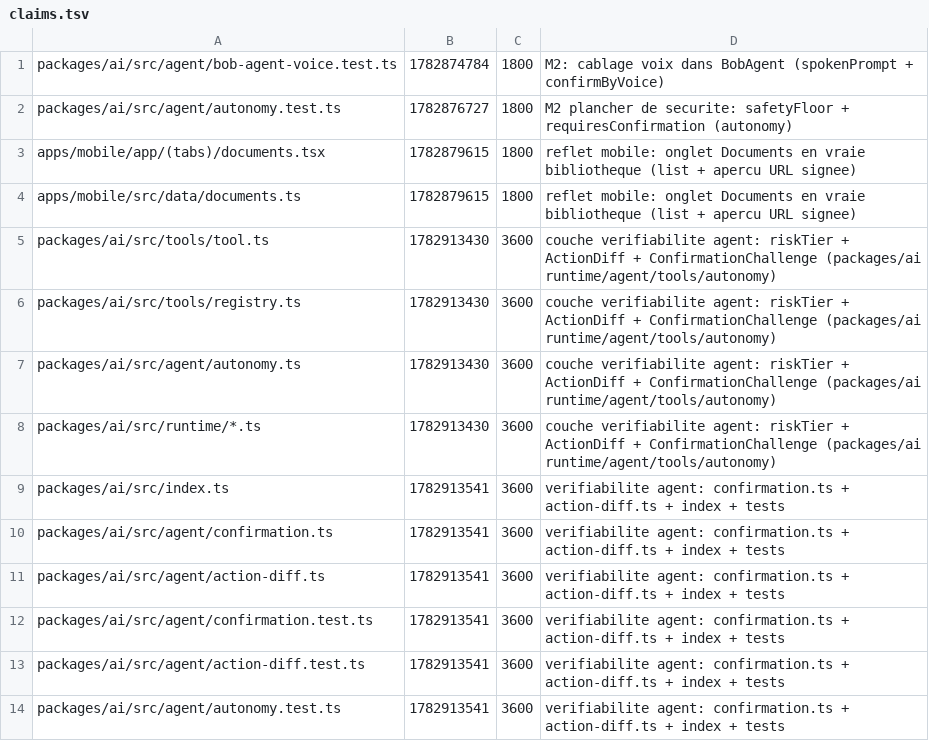
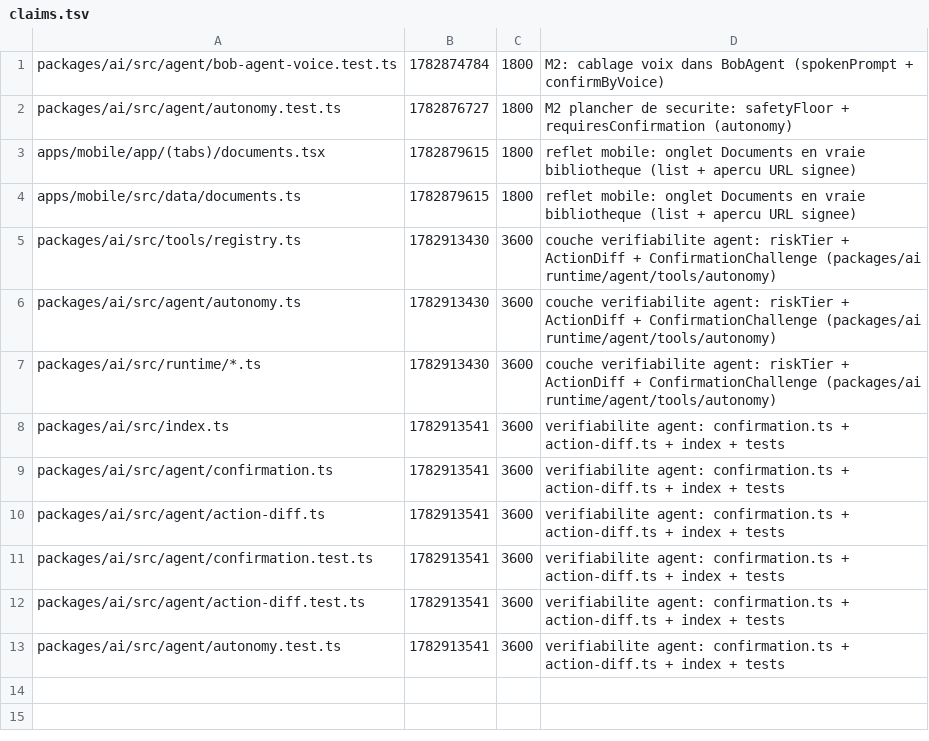
Before and after one commit to GLWebDevAgency/bob-pro, a TSV file: claims.tsv, drawn as a sheet.

Commit message:
release:packages/ai/src/tools/tool.ts

```diff
--- a/claims.tsv
+++ b/claims.tsv
@@ -4,3 +4,2 @@ apps/mobile/app/(tabs)/documents.tsx	1782879615	1800	reflet mobile: onglet Docum
 apps/mobile/src/data/documents.ts	1782879615	1800	reflet mobile: onglet Documents en vraie bibliotheque (list + apercu URL signee)
-packages/ai/src/tools/tool.ts	1782913430	3600	couche verifiabilite agent: riskTier + ActionDiff + ConfirmationChallenge (packages/ai runtime/agent/tools/autonomy)
 packages/ai/src/tools/registry.ts	1782913430	3600	couche verifiabilite agent: riskTier + ActionDiff + ConfirmationChallenge (packages/ai runtime/agent/tools/autonomy)
```
Also changed, not shown: 1 other file.
